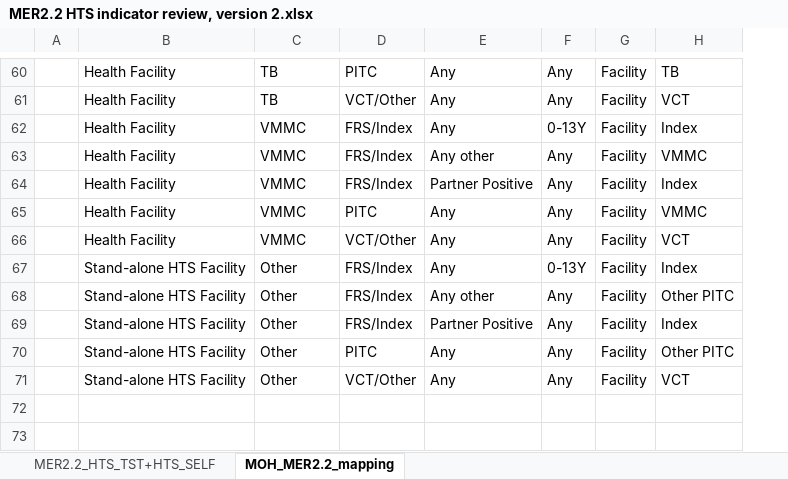
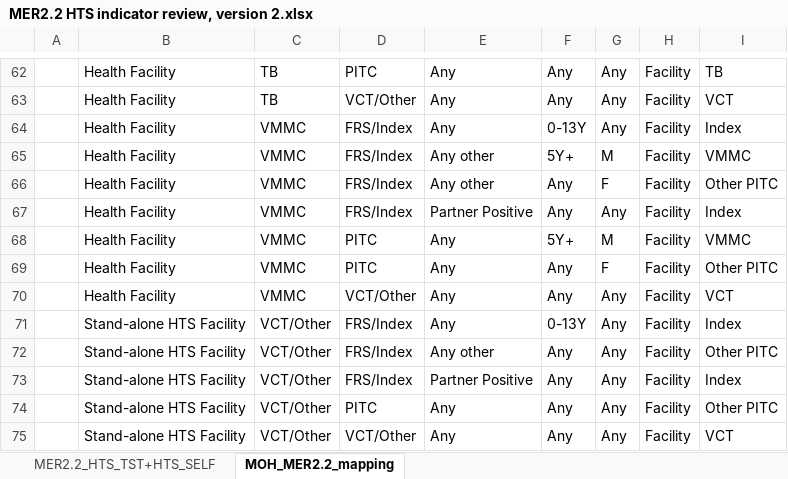
Before and after one commit to BaobabHealthTrust/htsV2, an Excel workbook: designs/MER2.2 HTS indicator review, version 2.xlsx, sheet MOH_MER2.2_mapping, drawn as a sheet; only a part is shown, gaps mark what is left out; values as stored, in another font and other column widths than the file's, no borders; addresses are those after the commit; the diff covers the shown part only; the diff names each change by its address in the sheet, - before the commit and + after, or states it on an @@ line.

Commit message:
Modified MER2.2 definition file and data mapping for PEPFAR reporting to fix some mapping issues

```diff
--- a/designs/MER2.2 HTS indicator review, version 2.xlsx (sheet MOH_MER2.2_mapping)
+++ b/designs/MER2.2 HTS indicator review, version 2.xlsx (sheet MOH_MER2.2_mapping)
+column G, rows 62-64: all Any; rows 66-67: F | Any; rows 69-75: F | Any | Any | Any | Any | Any | Any
+row 65:  | Health Facility | VMMC | FRS/Index | Any other | 5Y+ | M | Facility | VMMC
-I66: VMMC
+I66: Other PITC
+row 68:  | Health Facility | VMMC | PITC | Any | 5Y+ | M | Facility | VMMC
-I69: VMMC
+I69: Other PITC
-C71:C75: Other
+C71:C75: VCT/Other
```
Also changed, not shown: 2 added rows and 11 edited cells elsewhere in this sheet, 8 other files.
